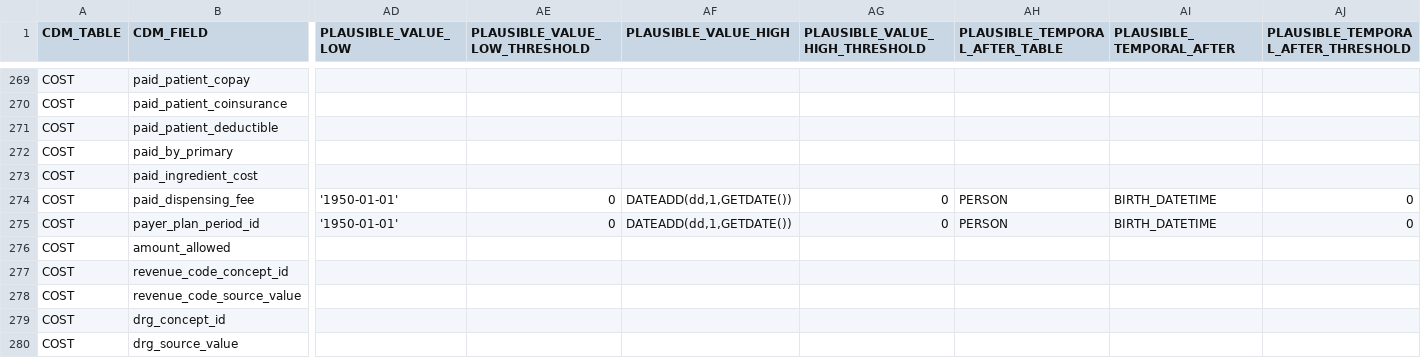
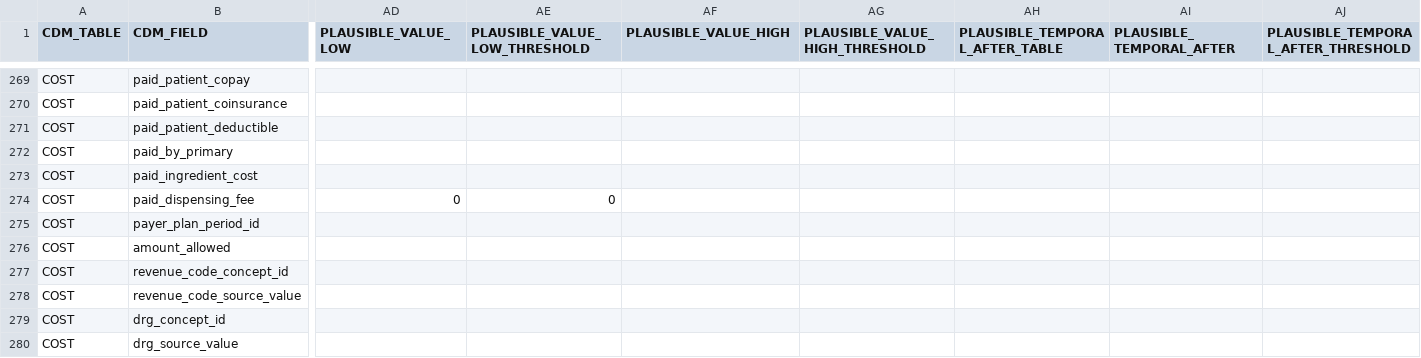
Before and after one commit to Miimansa/Miimansa-DQD, a CSV file: inst/csv/OMOP_CDMv5.3.1_Field_Level.csv, drawn as a sheet; only a part is shown, gaps mark what is left out; the diff names each change by its address in the sheet, - before the commit and + after, or states it on an @@ line.

Commit message:
Fixes to csv

```diff
--- a/inst/csv/OMOP_CDMv5.3.1_Field_Level.csv
+++ b/inst/csv/OMOP_CDMv5.3.1_Field_Level.csv
-AD274 (PLAUSIBLE_VALUE_LOW): '1950-01-01'
+AD274 (PLAUSIBLE_VALUE_LOW): 0
-AF274:AF275 (PLAUSIBLE_VALUE_HIGH): DATEADD(dd,1,GETDATE())
+AF274:AF275 (PLAUSIBLE_VALUE_HIGH): (empty)
-AG274:AG275 (PLAUSIBLE_VALUE_HIGH_THRESHOLD): 0
+AG274:AG275 (PLAUSIBLE_VALUE_HIGH_THRESHOLD): (empty)
-AH274:AH275 (PLAUSIBLE_TEMPORAL_AFTER_TABLE): PERSON
+AH274:AH275 (PLAUSIBLE_TEMPORAL_AFTER_TABLE): (empty)
-AI274:AI275 (PLAUSIBLE_TEMPORAL_AFTER): BIRTH_DATETIME
+AI274:AI275 (PLAUSIBLE_TEMPORAL_AFTER): (empty)
-AJ274:AJ275: 0
+AJ274:AJ275: (empty)
-AD275 (PLAUSIBLE_VALUE_LOW): '1950-01-01'
+AD275 (PLAUSIBLE_VALUE_LOW): (empty)
-AE275 (PLAUSIBLE_VALUE_LOW_THRESHOLD): 0
+AE275 (PLAUSIBLE_VALUE_LOW_THRESHOLD): (empty)
```
